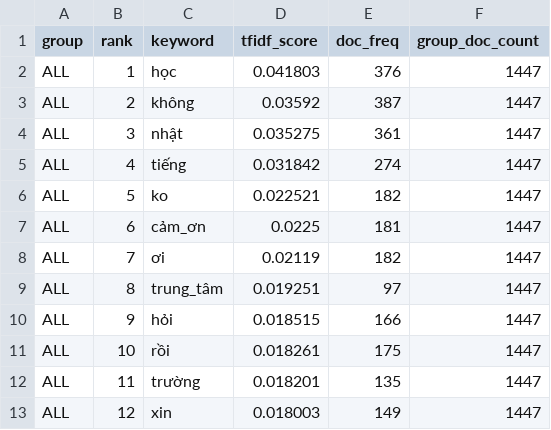
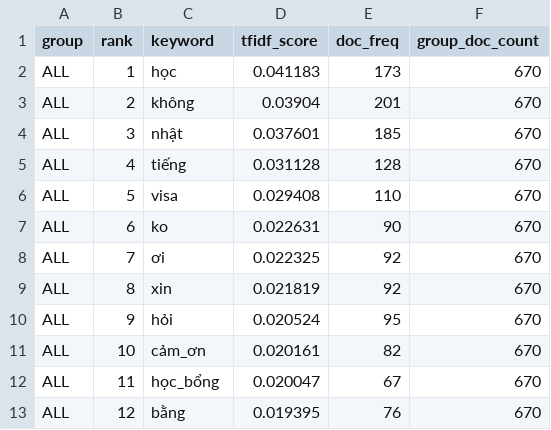
Before and after one commit to hlbaot/AI-For-Business, a CSV file: results/tfidf_results.csv, drawn as a sheet; only a part is shown; the diff covers the shown part only.

```diff
--- a/results/tfidf_results.csv
+++ b/results/tfidf_results.csv
@@ -1,13 +1,13 @@
 group,rank,keyword,tfidf_score,doc_freq,group_doc_count
-ALL,1,học,0.041803,376,1447
-ALL,2,không,0.03592,387,1447
-ALL,3,nhật,0.035275,361,1447
-ALL,4,tiếng,0.031842,274,1447
-ALL,5,ko,0.022521,182,1447
-ALL,6,cảm_ơn,0.0225,181,1447
-ALL,7,ơi,0.02119,182,1447
-ALL,8,trung_tâm,0.019251,97,1447
-ALL,9,hỏi,0.018515,166,1447
-ALL,10,rồi,0.018261,175,1447
-ALL,11,trường,0.018201,135,1447
-ALL,12,xin,0.018003,149,1447
+ALL,1,học,0.041183,173,670
+ALL,2,không,0.03904,201,670
+ALL,3,nhật,0.037601,185,670
+ALL,4,tiếng,0.031128,128,670
+ALL,5,visa,0.029408,110,670
+ALL,6,ko,0.022631,90,670
+ALL,7,ơi,0.022325,92,670
+ALL,8,xin,0.021819,92,670
+ALL,9,hỏi,0.020524,95,670
+ALL,10,cảm_ơn,0.020161,82,670
+ALL,11,học_bổng,0.020047,67,670
+ALL,12,bằng,0.019395,76,670
```
Also changed, not shown: 15 removed rows and 12 edited cells elsewhere in this file, results/lda_topics.csv, 15 other files.
